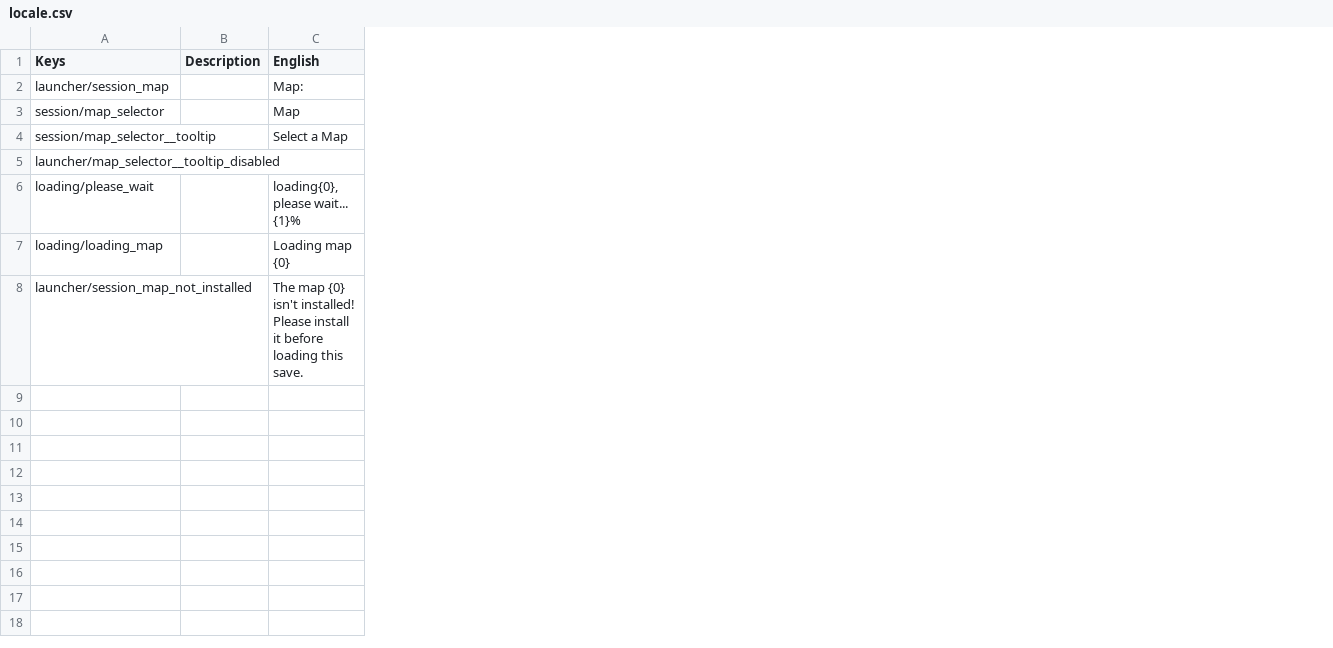
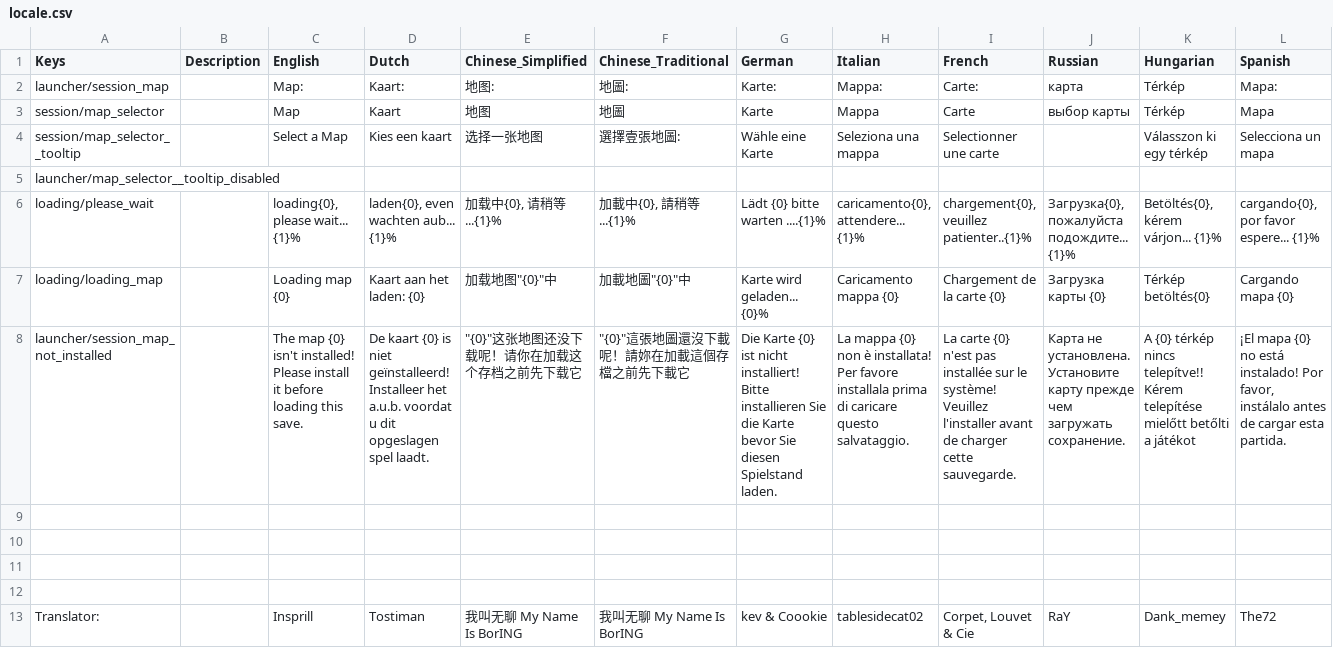
Before and after one commit to Insprill/dv-mapify, a CSV file: locale.csv, drawn as a sheet; the diff names each change by its address in the sheet, - before the commit and + after, or states it on an @@ line.

Commit message:
Add more languages

```diff
--- a/locale.csv
+++ b/locale.csv
+column D (Dutch), rows 2-8: Kaart: | Kaart | Kies een kaart |  | laden{0}, even wachten aub... {1}% | Kaart aan het laden: {0} | De kaart {0} is niet geïnstalleerd! Installeer het a.u.b. voordat u dit opgeslagen spel laadt.
+column E (Chinese_Simplified), rows 2-8: 地图: | 地图 | 选择一张地图 |  | 加载中{0}, 请稍等...{1}% | 加载地图"{0}"中 | "{0}"这张地图还没下载呢！请你在加载这个存档之前先下载它
+column F (Chinese_Traditional), rows 2-8: 地圖: | 地圖 | 選擇壹張地圖: |  | 加載中{0}, 請稍等...{1}% | 加載地圖"{0}"中 | "{0}"這張地圖還沒下載呢！請妳在加載這個存檔之前先下載它
+column G (German), rows 2-8: Karte: | Karte | Wähle eine Karte |  | Lädt {0} bitte warten ....{1}% | Karte wird geladen... {0}% | Die Karte {0} ist nicht installiert! Bitte installieren Sie die Karte bevor Sie diesen Spielstand laden.
+column H (Italian), rows 2-8: Mappa: | Mappa | Seleziona una mappa |  | caricamento{0}, attendere... {1}% | Caricamento mappa {0} | La mappa {0} non è installata! Per favore installala prima di caricare questo salvataggio.
+column I (French), rows 2-8: Carte: | Carte | Selectionner une carte |  | chargement{0}, veuillez patienter..{1}% | Chargement de la carte {0} | La carte {0} n'est pas installée sur le système! Veuillez l'installer avant de charger cette sauvegarde.
+column J (Russian), rows 2-8: карта | выбор карты |  |  | Загрузка{0}, пожалуйста подождите... {1}% | Загрузка карты {0} | Карта не установлена. Установите карту прежде чем загружать сохранение.
+column K (Hungarian), rows 2-8: Térkép | Térkép | Válasszon ki egy térkép |  | Betöltés{0}, kérem várjon... {1}% | Térkép betöltés{0} | A {0} térkép nincs telepítve!! Kérem telepítése mielőtt betőlti a játékot
+column L (Spanish), rows 2-8: Mapa: | Mapa | Selecciona un mapa |  | cargando{0}, por favor espere... {1}% | Cargando mapa {0} | ¡El mapa {0} no está instalado! Por favor, instálalo antes de cargar esta partida.
+row 9: (empty)
+row 10: (empty)
+row 11: (empty)
+row 12: (empty)
+row 13: Translator: |  | Insprill | Tostiman | 我叫无聊 My Name Is BorING | 我叫无聊 My Name Is BorING | kev & Coookie | tablesidecat02 | Corpet, Louvet & Cie | RaY | Dank_memey | The72
```
